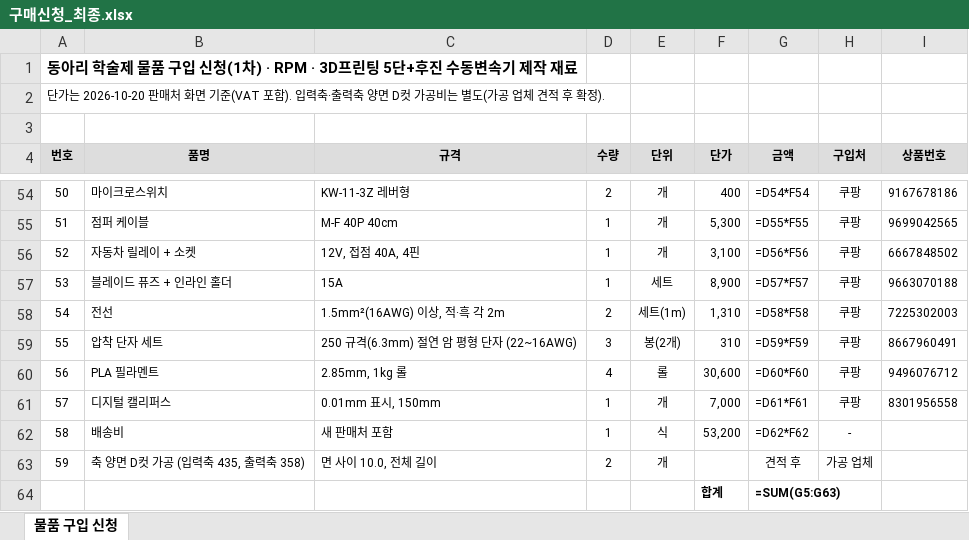
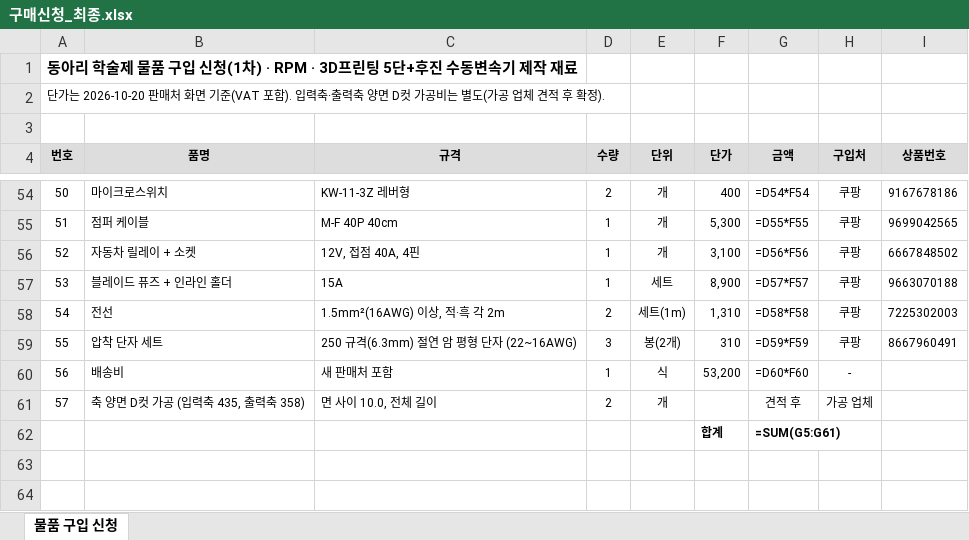
Before and after one commit to jang090623-alt/neo, an Excel workbook: v4/구매신청_최종.xlsx, sheet 물품 구입 신청, drawn as a sheet; only a part is shown, gaps mark what is left out; values as stored, in another font and other column widths than the file's, no borders; formulas without a stored value are shown as written; removed rows and columns are numbered as before the commit, all else as after; the diff names each change by its address in the sheet, - before the commit and + after, or states it on an @@ line.

```diff
--- a/v4/구매신청_최종.xlsx (sheet 물품 구입 신청)
+++ b/v4/구매신청_최종.xlsx (sheet 물품 구입 신청)
-row 60: 56 | PLA 필라멘트 | 2.85mm, 1kg 롤 | 4 | 롤 | 30,600 | =D60*F60 | 쿠팡 | 9496076712
-row 61: 57 | 디지털 캘리퍼스 | 0.01mm 표시, 150mm | 1 | 개 | 7,000 | =D61*F61 | 쿠팡 | 8301956558
@@ column A (번호) renumbered between rows 60 and 61 @@
-G60 (금액): =D62*F62
+G60 (금액): =D60*F60
-G62 (금액): =SUM(G5:G63)
+G62 (금액): =SUM(G5:G61)
```
Also changed, not shown: v4/구매목록_v4.xlsx, 2 other files.
